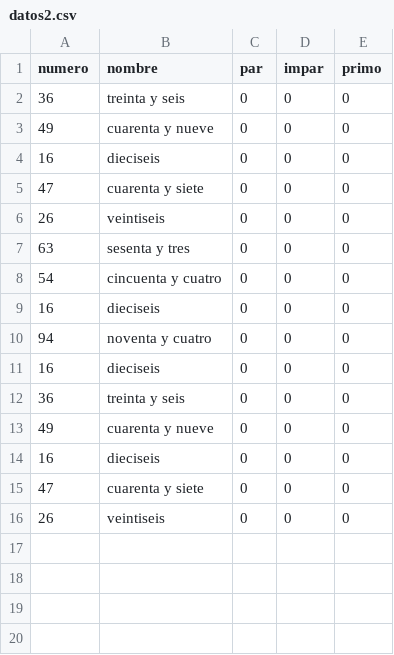
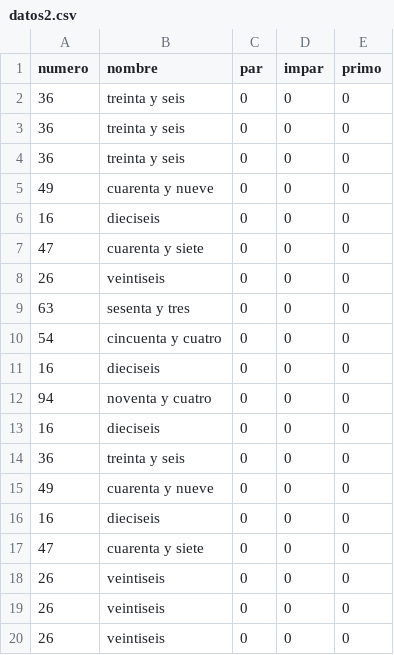
Before and after one commit to aflorio91/Modelo_P1_Laboratorio_1, a CSV file: 1F_SP_2R_Florio_Andres/datos2.csv, drawn as a sheet.

```diff
--- a/1F_SP_2R_Florio_Andres/datos2.csv
+++ b/1F_SP_2R_Florio_Andres/datos2.csv
@@ -2,2 +2,4 @@ numero,nombre,par,impar,primo
 36,treinta y seis,0,0,0
+36,treinta y seis,0,0,0
+36,treinta y seis,0,0,0
 49,cuarenta y nueve,0,0,0
@@ -15,2 +17,4 @@ numero,nombre,par,impar,primo
 47,cuarenta y siete,0,0,0
+26,veintiseis,0,0,0
+26,veintiseis,0,0,0
 26,veintiseis,0,0,0
```
Also changed, not shown: 17 other files.
